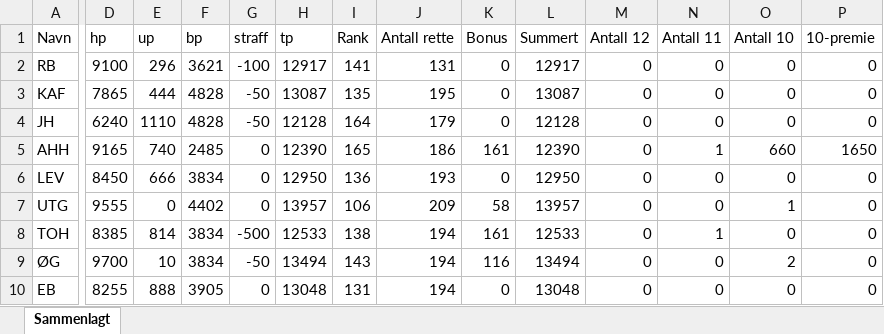
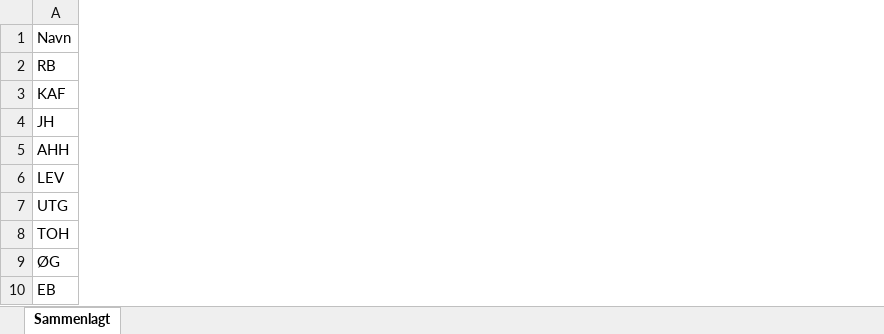
Before and after one commit to Tresfjording/stps, an Excel workbook: tippelag_fallback.xlsx, sheet Sammenlagt, drawn as a sheet; only a part is shown, gaps mark what is left out; values as stored, in another font and other column widths than the file's, no borders; the diff covers the shown part only; the diff names each change by its address in the sheet, - before the commit and + after, or states it on an @@ line.

```diff
--- a/tippelag_fallback.xlsx (sheet Sammenlagt)
+++ b/tippelag_fallback.xlsx (sheet Sammenlagt)
-column D (hp), rows 2-10: 9100 | 7865 | 6240 | 9165 | 8450 | 9555 | 8385 | 9700 | 8255
-column E (up), rows 2-10: 296 | 444 | 1110 | 740 | 666 | 0 | 814 | 10 | 888
-column F (bp), rows 2-10: 3621 | 4828 | 4828 | 2485 | 3834 | 4402 | 3834 | 3834 | 3905
-column G (straff), rows 2-10: -100 | -50 | -50 | 0 | 0 | 0 | -500 | -50 | 0
-column H (tp), rows 2-10: 12917 | 13087 | 12128 | 12390 | 12950 | 13957 | 12533 | 13494 | 13048
-column I (Rank), rows 2-10: 141 | 135 | 164 | 165 | 136 | 106 | 138 | 143 | 131
-column J (Antall rette), rows 2-10: 131 | 195 | 179 | 186 | 193 | 209 | 194 | 194 | 194
-column K (Bonus), rows 2-10: 0 | 0 | 0 | 161 | 0 | 58 | 161 | 116 | 0
-column L (Summert), rows 2-10: 12917 | 13087 | 12128 | 12390 | 12950 | 13957 | 12533 | 13494 | 13048
-column M (Antall 12), rows 2-10: all 0
-column N (Antall 11), rows 2-10: 0 | 0 | 0 | 1 | 0 | 0 | 1 | 0 | 0
-column O (Antall 10), rows 2-10: 0 | 0 | 0 | 660 | 0 | 1 | 0 | 2 | 0
-column P (10-premie), rows 2-10: 0 | 0 | 0 | 1650 | 0 | 0 | 0 | 0 | 0
```
Also changed, not shown: 4 removed columns elsewhere in this sheet, stps_tolk.xlsx, tippelag.xlsx, 2 other files.
